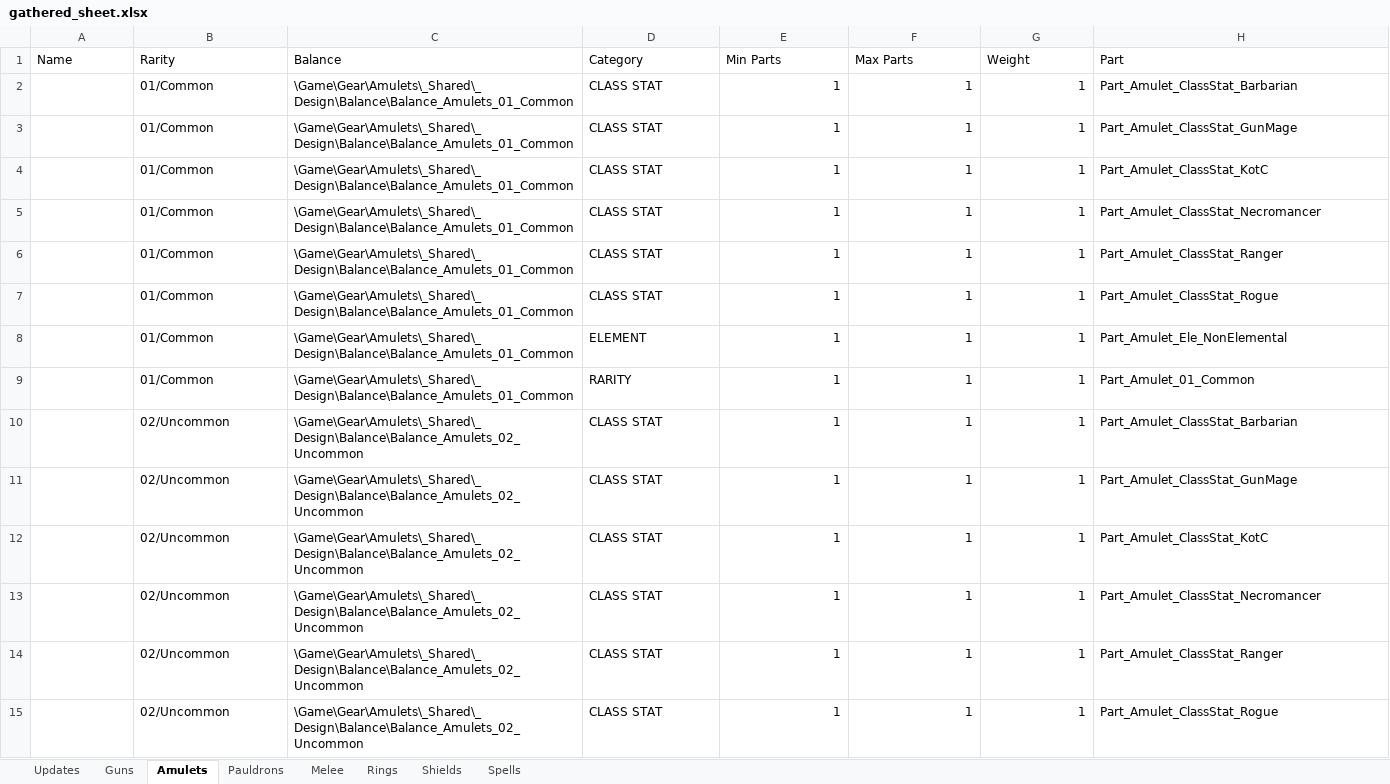
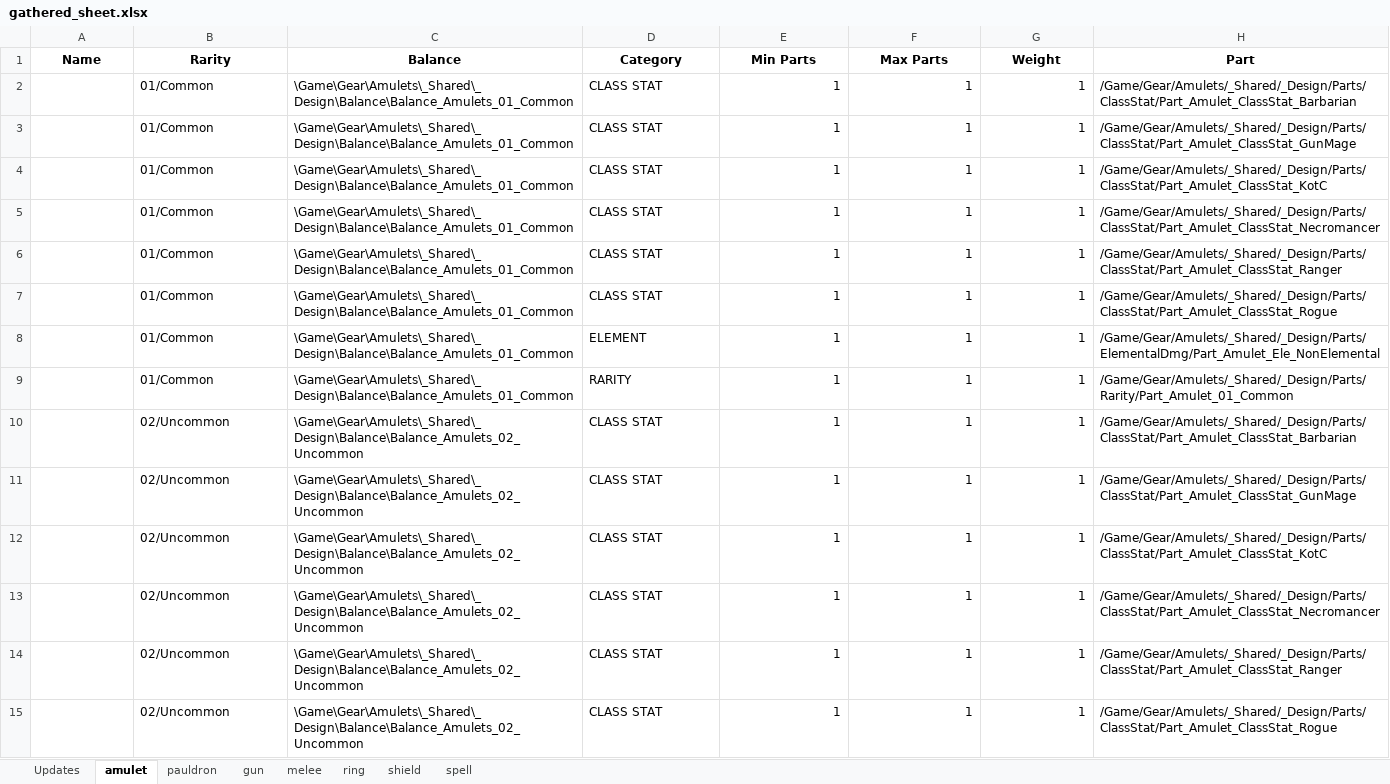
Before and after one commit to Greenlamp2/Tiny-Tina-s-Wonderlands-Processing-Data, an Excel workbook: gathered_sheet.xlsx, sheet amulet, drawn as a sheet; only a part is shown; values as stored, in another font and other column widths than the file's, no borders; the diff covers the shown part only; the diff names each change by its address in the sheet, - before the commit and + after, or states it on an @@ line.

Commit message:
generate gathered_sheet.xlsx programaticaly

```diff
--- a/gathered_sheet.xlsx (sheet amulet)
+++ b/gathered_sheet.xlsx (sheet amulet)
-sheet tab: Amulets
+sheet tab: amulet
-sheet tab: Pauldrons
+sheet tab: pauldron
-sheet tab: Melee
+sheet tab: gun
-sheet tab: Rings
+sheet tab: melee
-sheet tab: Shields
+sheet tab: ring
-sheet tab: Spells
+sheet tab: shield
-sheet tab: Guns
+sheet tab: spell
@@ A1:H1 bold: off → on, alignment: left → center @@
-H2 (Part): Part_Amulet_ClassStat_Barbarian
+H2 (Part): /Game/Gear/Amulets/_Shared/_Design/Parts/ClassStat/Part_Amulet_ClassStat_Barbarian
-H3 (Part): Part_Amulet_ClassStat_GunMage
+H3 (Part): /Game/Gear/Amulets/_Shared/_Design/Parts/ClassStat/Part_Amulet_ClassStat_GunMage
-H4 (Part): Part_Amulet_ClassStat_KotC
+H4 (Part): /Game/Gear/Amulets/_Shared/_Design/Parts/ClassStat/Part_Amulet_ClassStat_KotC
-H5 (Part): Part_Amulet_ClassStat_Necromancer
+H5 (Part): /Game/Gear/Amulets/_Shared/_Design/Parts/ClassStat/Part_Amulet_ClassStat_Necromancer
-H6 (Part): Part_Amulet_ClassStat_Ranger
+H6 (Part): /Game/Gear/Amulets/_Shared/_Design/Parts/ClassStat/Part_Amulet_ClassStat_Ranger
-H7 (Part): Part_Amulet_ClassStat_Rogue
+H7 (Part): /Game/Gear/Amulets/_Shared/_Design/Parts/ClassStat/Part_Amulet_ClassStat_Rogue
-H8 (Part): Part_Amulet_Ele_NonElemental
+H8 (Part): /Game/Gear/Amulets/_Shared/_Design/Parts/ElementalDmg/Part_Amulet_Ele_NonElemental
-H9 (Part): Part_Amulet_01_Common
+H9 (Part): /Game/Gear/Amulets/_Shared/_Design/Parts/Rarity/Part_Amulet_01_Common
-H10 (Part): Part_Amulet_ClassStat_Barbarian
+H10 (Part): /Game/Gear/Amulets/_Shared/_Design/Parts/ClassStat/Part_Amulet_ClassStat_Barbarian
-H11 (Part): Part_Amulet_ClassStat_GunMage
+H11 (Part): /Game/Gear/Amulets/_Shared/_Design/Parts/ClassStat/Part_Amulet_ClassStat_GunMage
-H12 (Part): Part_Amulet_ClassStat_KotC
+H12 (Part): /Game/Gear/Amulets/_Shared/_Design/Parts/ClassStat/Part_Amulet_ClassStat_KotC
-H13 (Part): Part_Amulet_ClassStat_Necromancer
+H13 (Part): /Game/Gear/Amulets/_Shared/_Design/Parts/ClassStat/Part_Amulet_ClassStat_Necromancer
-H14 (Part): Part_Amulet_ClassStat_Ranger
+H14 (Part): /Game/Gear/Amulets/_Shared/_Design/Parts/ClassStat/Part_Amulet_ClassStat_Ranger
-H15 (Part): Part_Amulet_ClassStat_Rogue
+H15 (Part): /Game/Gear/Amulets/_Shared/_Design/Parts/ClassStat/Part_Amulet_ClassStat_Rogue
```
Also changed, not shown: 972 edited cells and cell formats elsewhere in this sheet, sheet gun, sheet pauldron, sheet ring, sheet melee, sheet shield, 2 other files.
